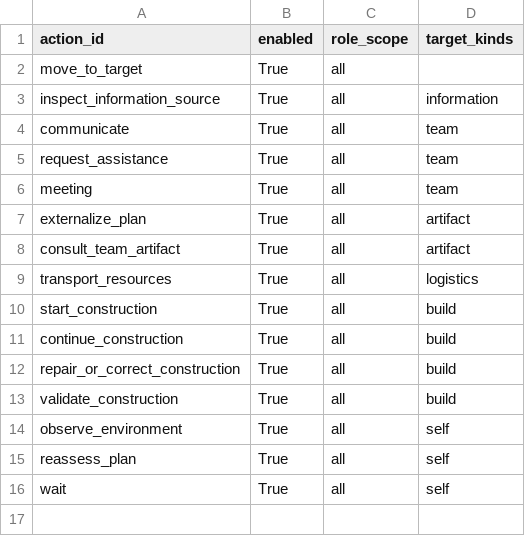
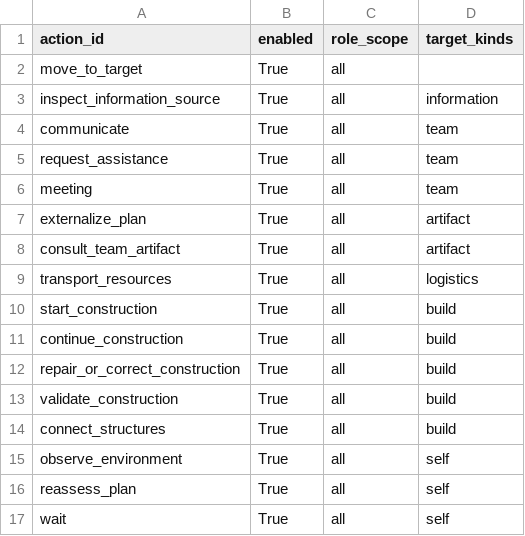
Before and after one commit to rhyse-bendell/mitm_abs_marsColony, a CSV file: config/tasks/mars_colony/action_availability.csv, drawn as a sheet.

```diff
--- a/config/tasks/mars_colony/action_availability.csv
+++ b/config/tasks/mars_colony/action_availability.csv
@@ -13,2 +13,3 @@ repair_or_correct_construction,True,all,build
 validate_construction,True,all,build
+connect_structures,True,all,build
 observe_environment,True,all,self
```
Also changed, not shown: config/tasks/mars_colony/action_parameters.csv, 8 other files.
